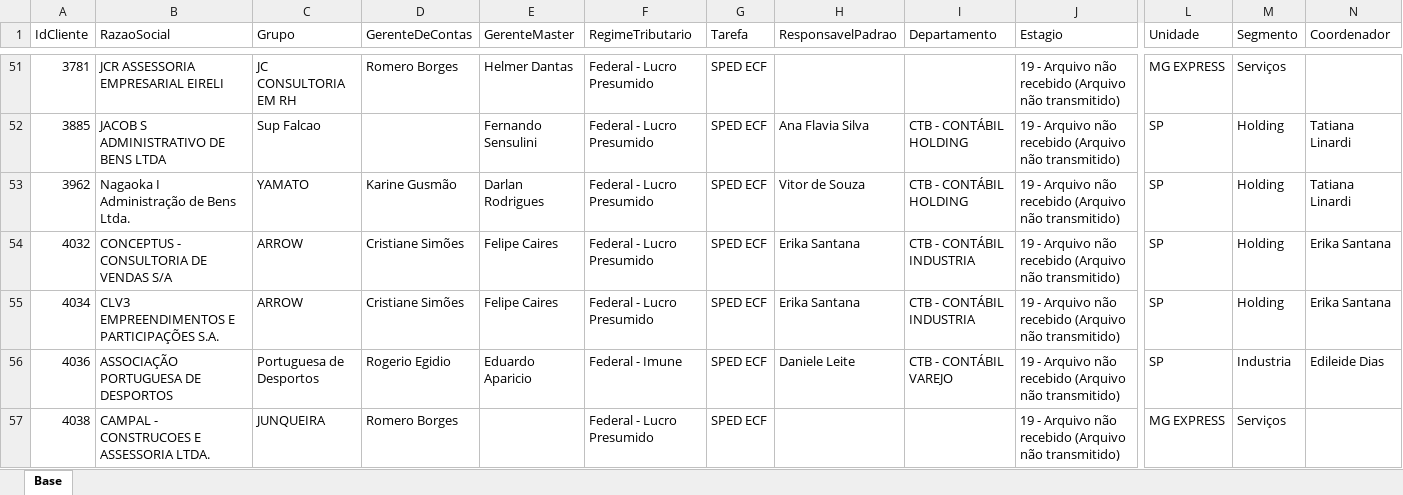
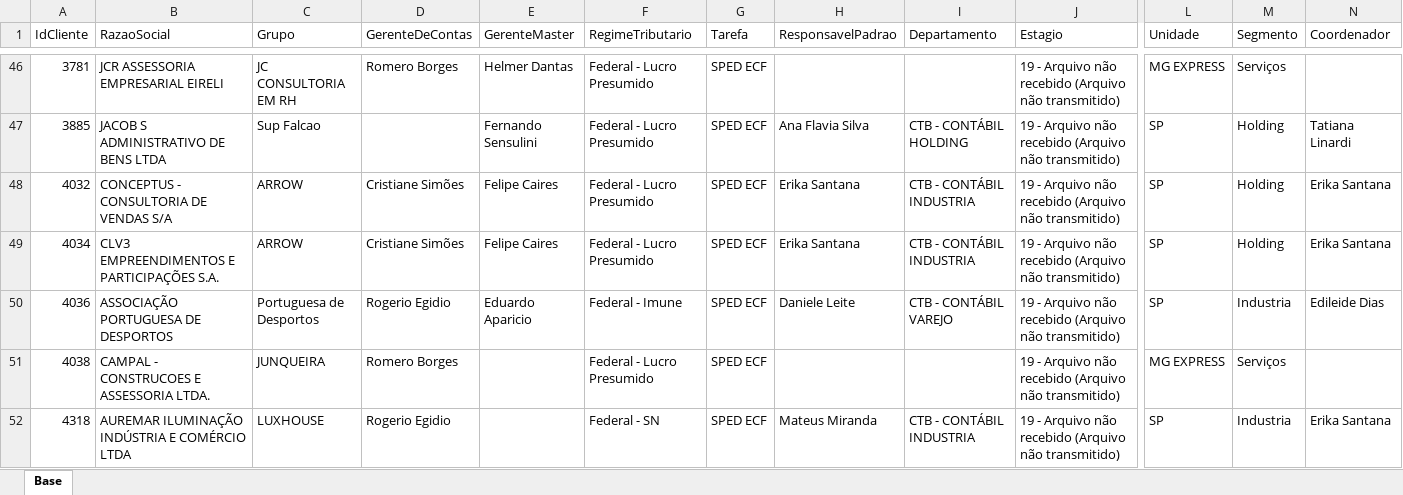
Before and after one commit to Controladoria-MG/Controle-de-SPED, an Excel workbook: data/base_formatada/Base.xlsx, sheet Base, drawn as a sheet; only a part is shown, gaps mark what is left out; the shorter side is filled out with more unchanged rows; values as stored, in another font and other column widths than the file's, no borders; removed rows and columns are numbered as before the commit, all else as after; rows hold the shown columns only; the diff covers the shown part only; the diff names each change by its address in the sheet, - before the commit and + after, or states it on an @@ line.

```diff
--- a/data/base_formatada/Base.xlsx (sheet Base)
+++ b/data/base_formatada/Base.xlsx (sheet Base)
-row 53: 3962 | Nagaoka I Administração de Bens Ltda. | YAMATO | Karine Gusmão | Darlan Rodrigues | Federal - Lucro Presumido | SPED ECF | Vitor de Souza | CTB - CONTÁBIL HOLDING | 19 - Arquivo não recebido (Arquivo não transmitido) | SP | Holding | Tatiana Linardi
```
Also changed, not shown: 8 added rows, 7 removed rows and 2 edited cells elsewhere in this sheet.
